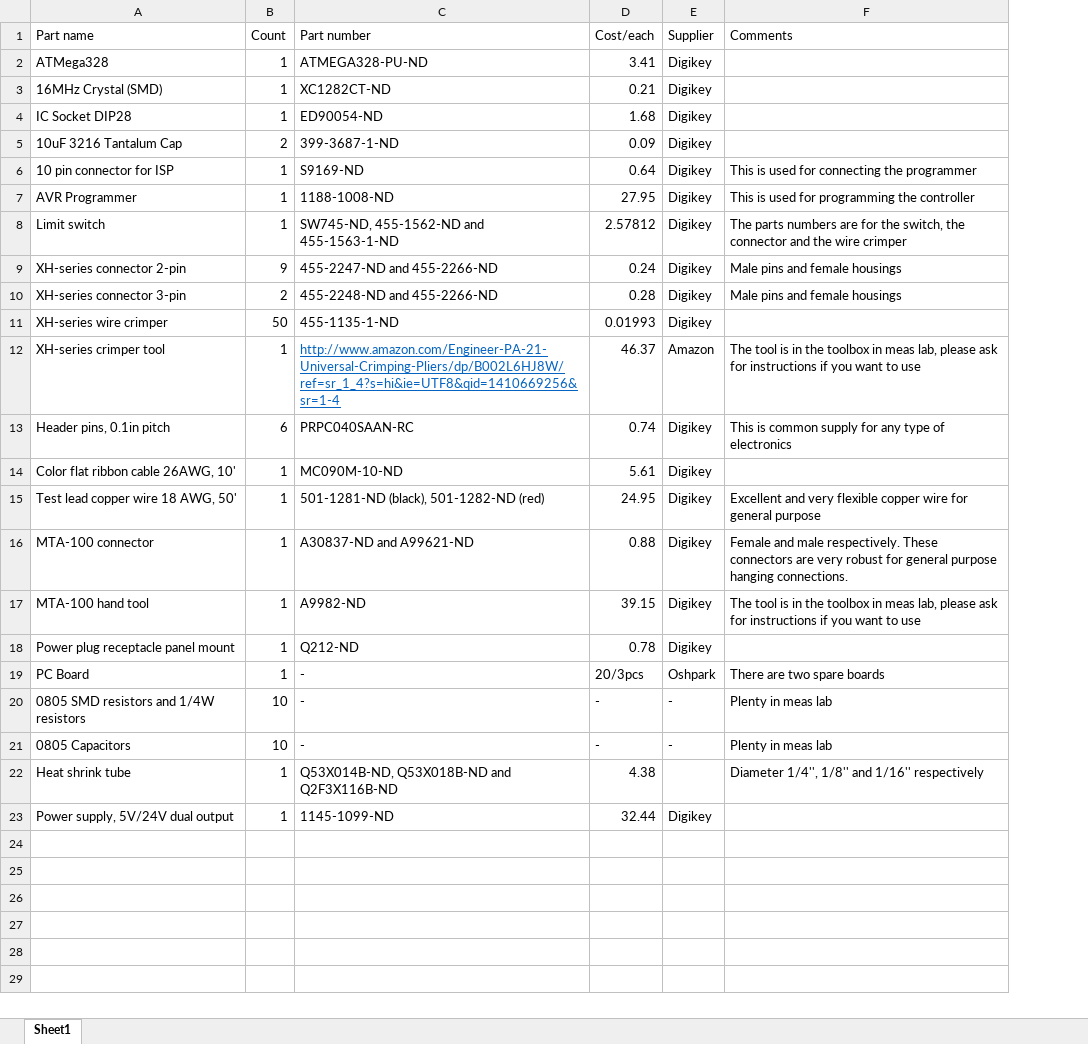
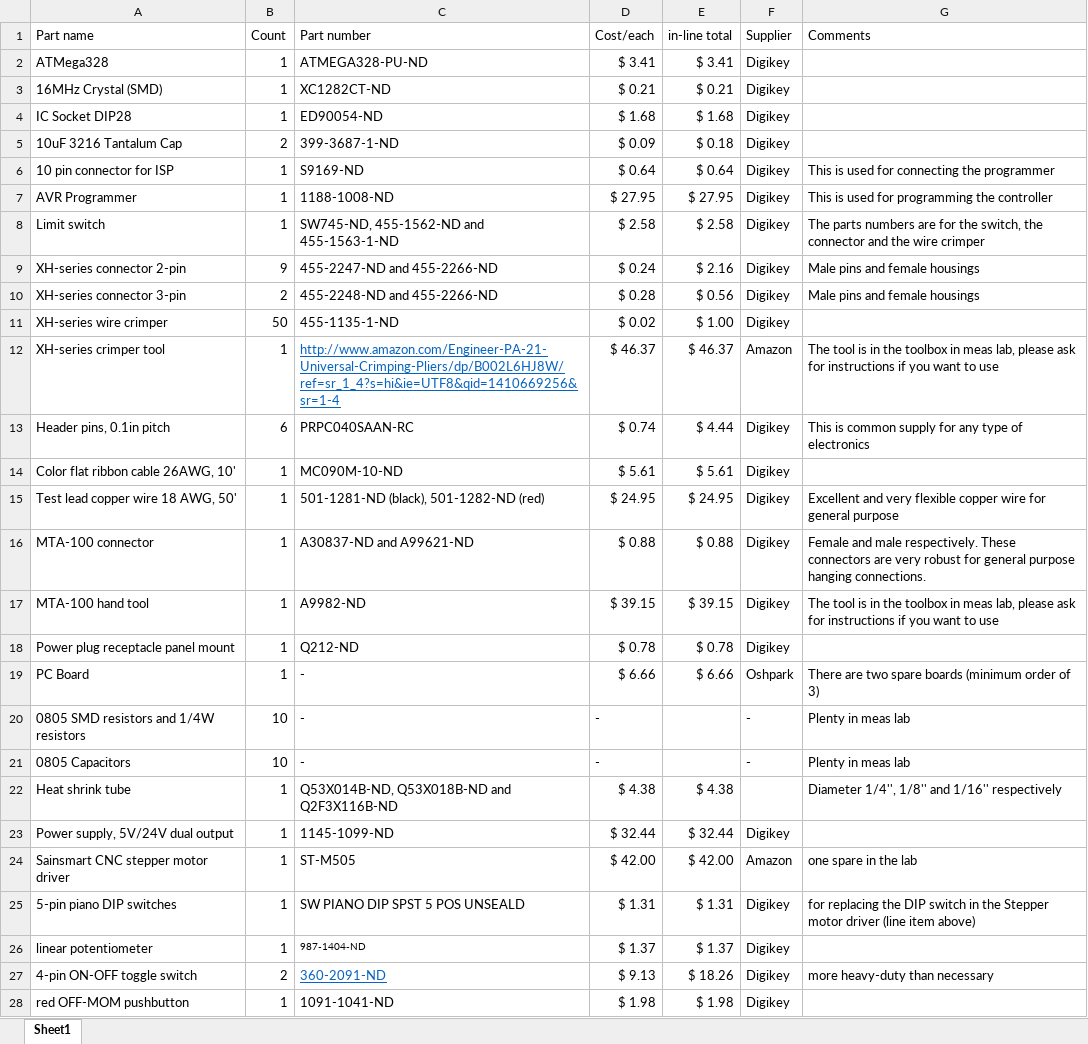
Before and after one commit to caoyuan96421/automatic_exfoliation, an Excel workbook: Automatic_Exfoliation/Bill_Of_Materials.xlsx, sheet Sheet1, drawn as a sheet; only a part is shown; values as stored, in another font and other column widths than the file's, no borders; addresses are those after the commit; the diff covers the shown part only; the diff names each change by its address in the sheet, - before the commit and + after, or states it on an @@ line.

Commit message:
updated BOM
added structural and mechanical components, and additional electronic
components. Added in-line total column and a sum total calculation for
costs.

```diff
--- a/Automatic_Exfoliation/Bill_Of_Materials.xlsx (sheet Sheet1)
+++ b/Automatic_Exfoliation/Bill_Of_Materials.xlsx (sheet Sheet1)
+column E (in-line total), rows 2-23: $ 3.41 | $ 0.21 | $ 1.68 | $ 0.18 | $ 0.64 | $ 27.95 | $ 2.58 | $ 2.16 | $ 0.56 | $ 1.00 | $ 46.37 | $ 4.44 | $ 5.61 | $ 24.95 | $ 0.88 | $ 39.15 | $ 0.78 | $ 6.66 |  |  | $ 4.38 | $ 32.44
-D2 (Cost/each): 3.41
+D2 (Cost/each): $ 3.41
-D3 (Cost/each): 0.21
+D3 (Cost/each): $ 0.21
-D4 (Cost/each): 1.68
+D4 (Cost/each): $ 1.68
-D5 (Cost/each): 0.09
+D5 (Cost/each): $ 0.09
-D6 (Cost/each): 0.64
+D6 (Cost/each): $ 0.64
-D7 (Cost/each): 27.95
+D7 (Cost/each): $ 27.95
-D8 (Cost/each): 2.57812
+D8 (Cost/each): $ 2.58
-D9 (Cost/each): 0.24
+D9 (Cost/each): $ 0.24
-D10 (Cost/each): 0.28
+D10 (Cost/each): $ 0.28
-D11 (Cost/each): 0.01993
+D11 (Cost/each): $ 0.02
-D12 (Cost/each): 46.37
+D12 (Cost/each): $ 46.37
-D13 (Cost/each): 0.74
+D13 (Cost/each): $ 0.74
-D14 (Cost/each): 5.61
+D14 (Cost/each): $ 5.61
-D15 (Cost/each): 24.95
+D15 (Cost/each): $ 24.95
-D16 (Cost/each): 0.88
+D16 (Cost/each): $ 0.88
-D17 (Cost/each): 39.15
+D17 (Cost/each): $ 39.15
-D18 (Cost/each): 0.78
+D18 (Cost/each): $ 0.78
-D19 (Cost/each): 20/3pcs
+D19 (Cost/each): $ 6.66
-G19 (Comments): There are two spare boards
+G19 (Comments): There are two spare boards (minimum order of 3)
-D22 (Cost/each): 4.38
+D22 (Cost/each): $ 4.38
-D23 (Cost/each): 32.44
+D23 (Cost/each): $ 32.44
+row 24: Sainsmart CNC stepper motor driver | 1 | ST-M505 | $ 42.00 | $ 42.00 | Amazon | one spare in the lab
+row 25: 5-pin piano DIP switches | 1 | SW PIANO DIP SPST 5 POS UNSEALD | $ 1.31 | $ 1.31 | Digikey | for replacing the DIP switch in the Stepper motor driver (line item above)
+row 26: linear potentiometer | 1 | 987-1404-ND | $ 1.37 | $ 1.37 | Digikey
+row 27: 4-pin ON-OFF toggle switch | 2 | 360-2091-ND | $ 9.13 | $ 18.26 | Digikey | more heavy-duty than necessary
+row 28: red OFF-MOM pushbutton | 1 | 1091-1041-ND | $ 1.98 | $ 1.98 | Digikey
```
Also changed, not shown: 21 added rows elsewhere in this sheet.
